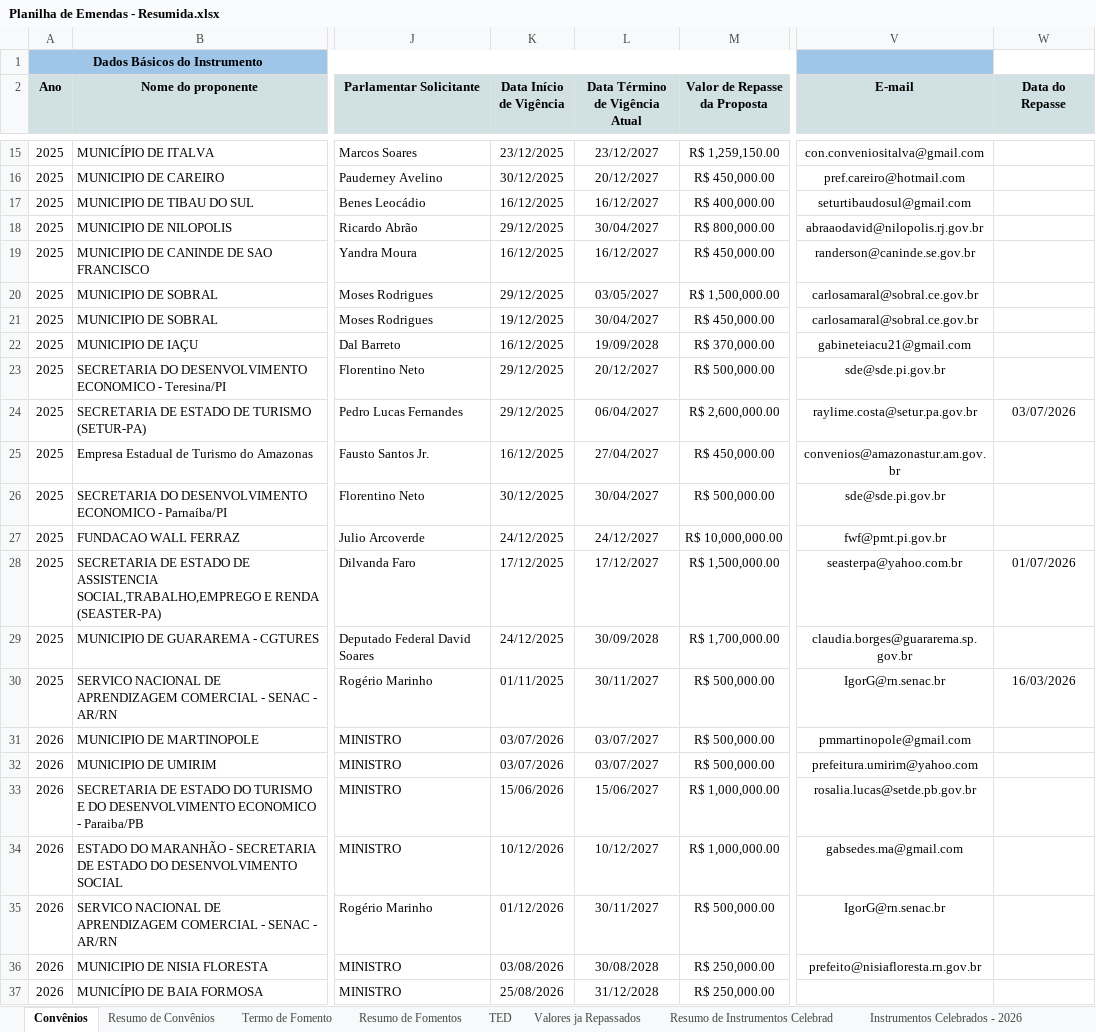
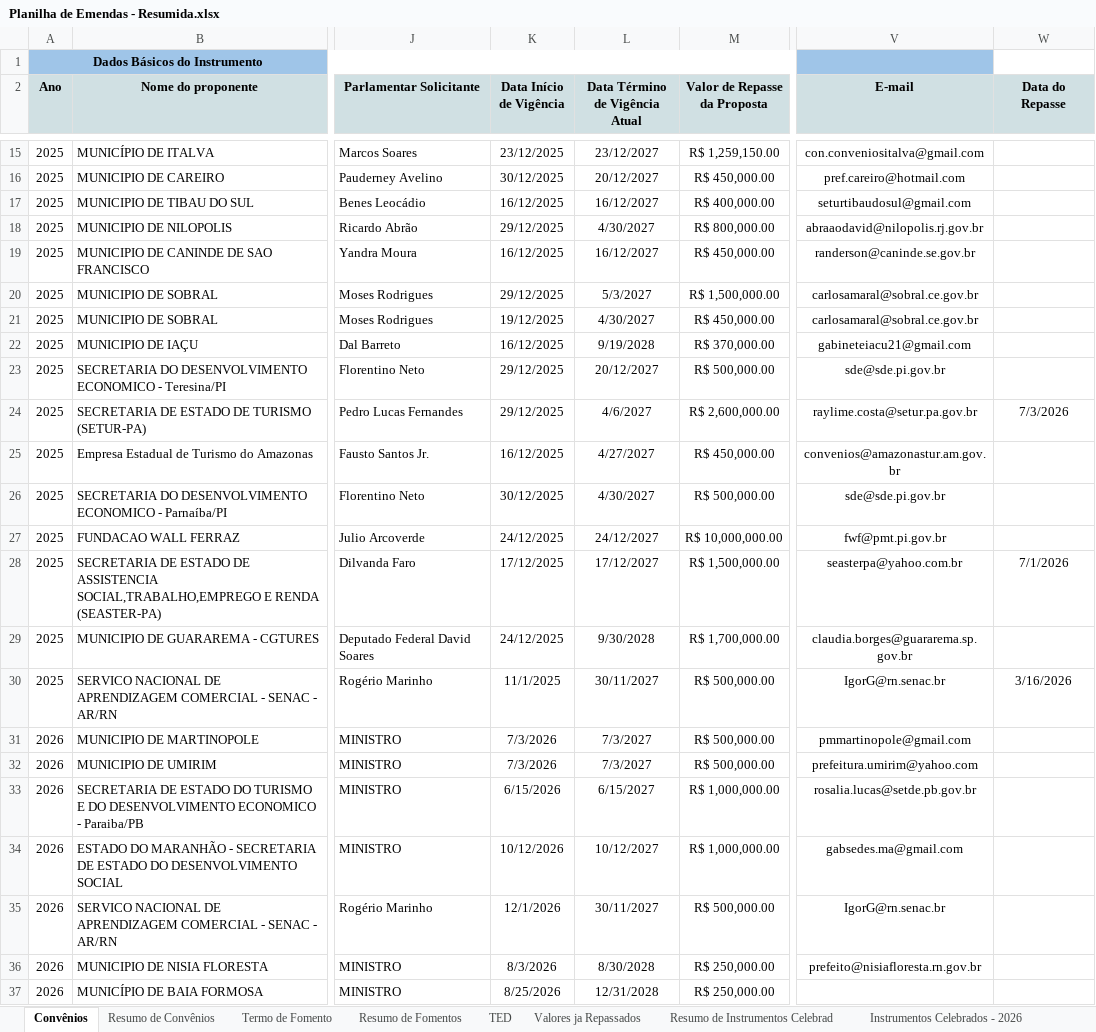
Before and after one commit to ronaldysantoss10-jpg/painel-mtur, an Excel workbook: Planilha de Emendas - Resumida.xlsx, sheet Convênios, drawn as a sheet; only a part is shown, gaps mark what is left out; values as stored, in another font and other column widths than the file's, no borders; charts and pictures and conditional formats not drawn; the diff covers the shown part only; the diff names each change by its address in the sheet, - before the commit and + after, or states it on an @@ line.

```diff
--- a/Planilha de Emendas - Resumida.xlsx (sheet Convênios)
+++ b/Planilha de Emendas - Resumida.xlsx (sheet Convênios)
-L18 (Data Término de Vigência Atual): 30/04/2027
+L18 (Data Término de Vigência Atual): 4/30/2027
-L20 (Data Término de Vigência Atual): 03/05/2027
+L20 (Data Término de Vigência Atual): 5/3/2027
-L21 (Data Término de Vigência Atual): 30/04/2027
+L21 (Data Término de Vigência Atual): 4/30/2027
-L22 (Data Término de Vigência Atual): 19/09/2028
+L22 (Data Término de Vigência Atual): 9/19/2028
-L24 (Data Término de Vigência Atual): 06/04/2027
+L24 (Data Término de Vigência Atual): 4/6/2027
-W24 (Data do Repasse): 03/07/2026
+W24 (Data do Repasse): 7/3/2026
-L25 (Data Término de Vigência Atual): 27/04/2027
+L25 (Data Término de Vigência Atual): 4/27/2027
-L26 (Data Término de Vigência Atual): 30/04/2027
+L26 (Data Término de Vigência Atual): 4/30/2027
-W28 (Data do Repasse): 01/07/2026
+W28 (Data do Repasse): 7/1/2026
-L29 (Data Término de Vigência Atual): 30/09/2028
+L29 (Data Término de Vigência Atual): 9/30/2028
-K30 (Data Início de Vigência): 01/11/2025
+K30 (Data Início de Vigência): 11/1/2025
-W30 (Data do Repasse): 16/03/2026
+W30 (Data do Repasse): 3/16/2026
-K31:K32 (Data Início de Vigência): 03/07/2026
+K31:K32 (Data Início de Vigência): 7/3/2026
-L31:L32 (Data Término de Vigência Atual): 03/07/2027
+L31:L32 (Data Término de Vigência Atual): 7/3/2027
-K33 (Data Início de Vigência): 15/06/2026
+K33 (Data Início de Vigência): 6/15/2026
-L33 (Data Término de Vigência Atual): 15/06/2027
+L33 (Data Término de Vigência Atual): 6/15/2027
-K35 (Data Início de Vigência): 01/12/2026
+K35 (Data Início de Vigência): 12/1/2026
-K36 (Data Início de Vigência): 03/08/2026
+K36 (Data Início de Vigência): 8/3/2026
-L36 (Data Término de Vigência Atual): 30/08/2028
+L36 (Data Término de Vigência Atual): 8/30/2028
-K37 (Data Início de Vigência): 25/08/2026
+K37 (Data Início de Vigência): 8/25/2026
-L37 (Data Término de Vigência Atual): 31/12/2028
+L37 (Data Término de Vigência Atual): 12/31/2028
```
Also changed, not shown: 9 edited cells elsewhere in this sheet, sheet Resumo de Convênios, sheet Resumo de Fomentos, sheet Termo de Fomento, sheet TED, charts or pictures.
